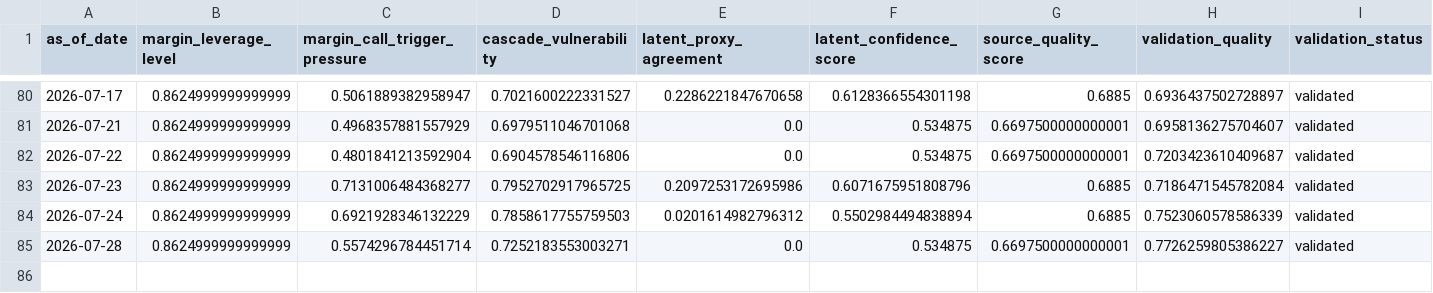
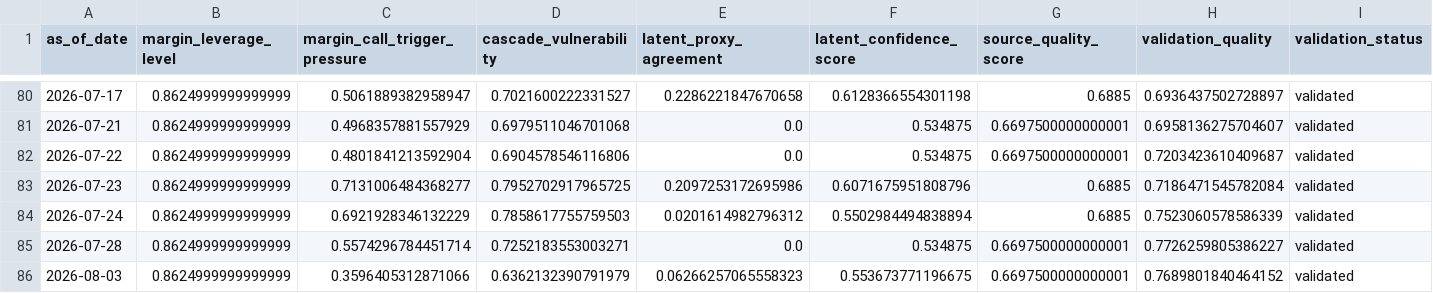
Before and after one commit to cuocsongthinhvuong8868-sketch/onl_quant-platform, a CSV file: data_lake/abm_latent_state.csv, drawn as a sheet; only a part is shown, gaps mark what is left out; rows hold the shown columns only; the diff names each change by its address in the sheet, - before the commit and + after, or states it on an @@ line.

```diff
--- a/data_lake/abm_latent_state.csv
+++ b/data_lake/abm_latent_state.csv
+row 86: 2026-08-03 | 0.8624999999999999 | 0.3596405312871066 | 0.6362132390791979 | 0.06266257065558323 | 0.553673771196675 | 0.6697500000000001 | 0.7689801840464152 | validated
```
Also changed, not shown: data_lake/abm_alert.csv, data_lake/abm_behavioral_state.csv, 3 other files.
